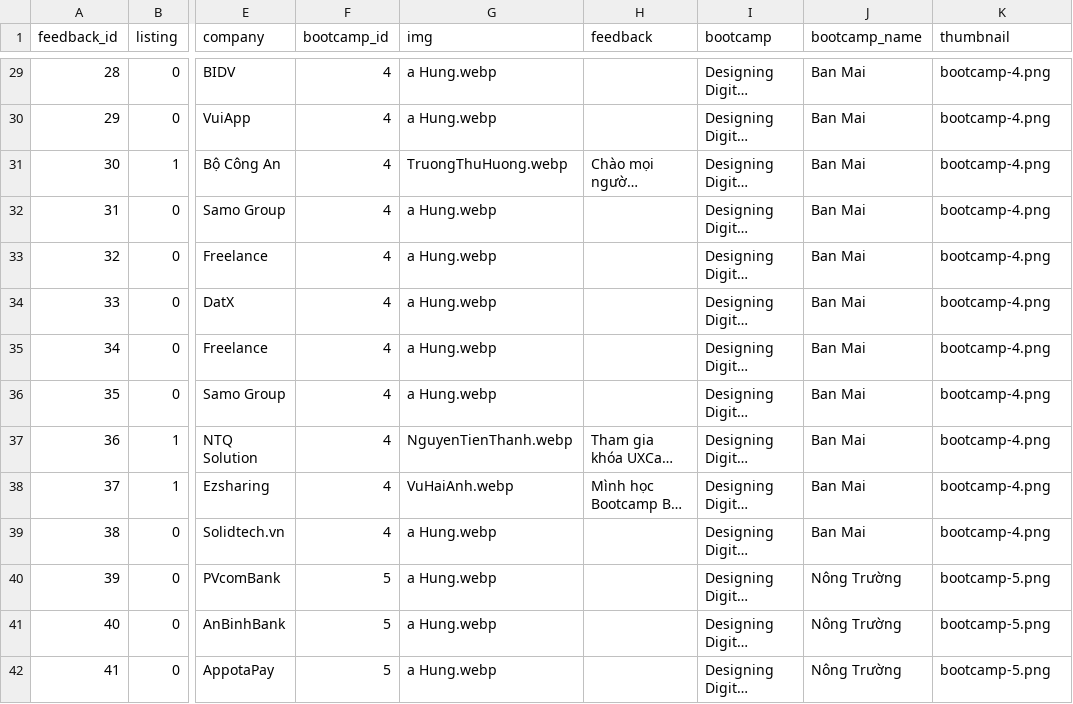
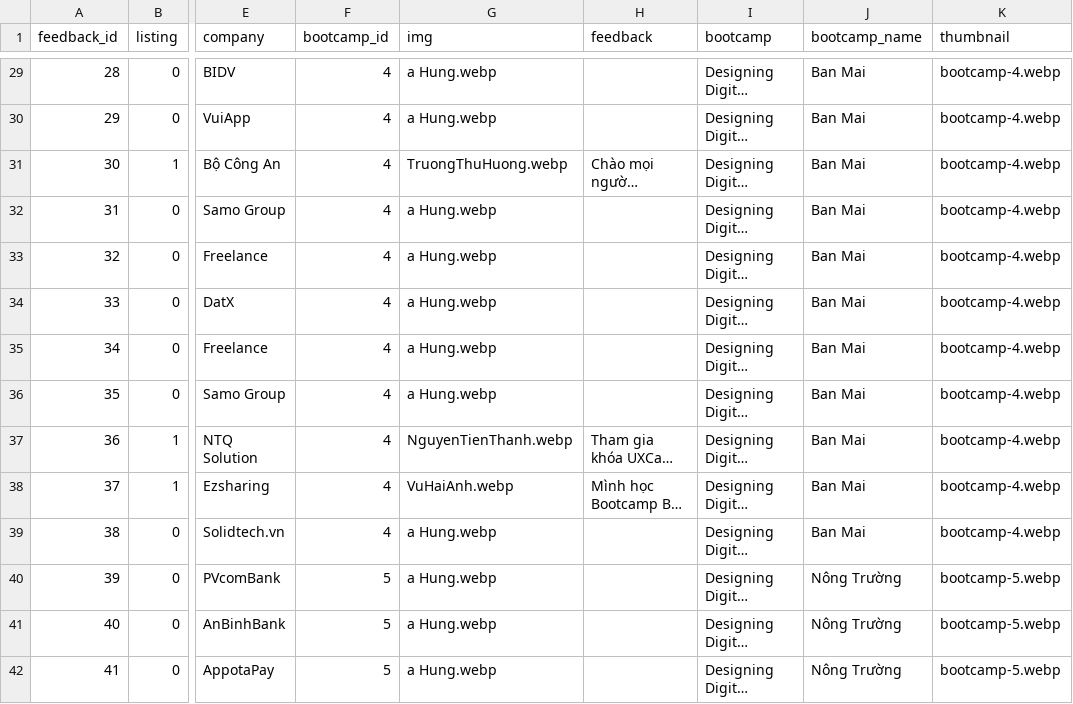
Before and after one commit to uxcampvietnam/uxcampvietnam.github.io, a CSV file: script/feedback.csv, drawn as a sheet; only a part is shown, gaps mark what is left out; long unchanged cells end in …; the diff covers the shown part only; the diff names each change by its address in the sheet, - before the commit and + after, or states it on an @@ line.

```diff
--- a/script/feedback.csv
+++ b/script/feedback.csv
-K29:K39 (thumbnail): bootcamp-4.png
+K29:K39 (thumbnail): bootcamp-4.webp
-K40:K42 (thumbnail): bootcamp-5.png
+K40:K42 (thumbnail): bootcamp-5.webp
```
Also changed, not shown: 54 edited cells elsewhere in this file, 1 other file.
